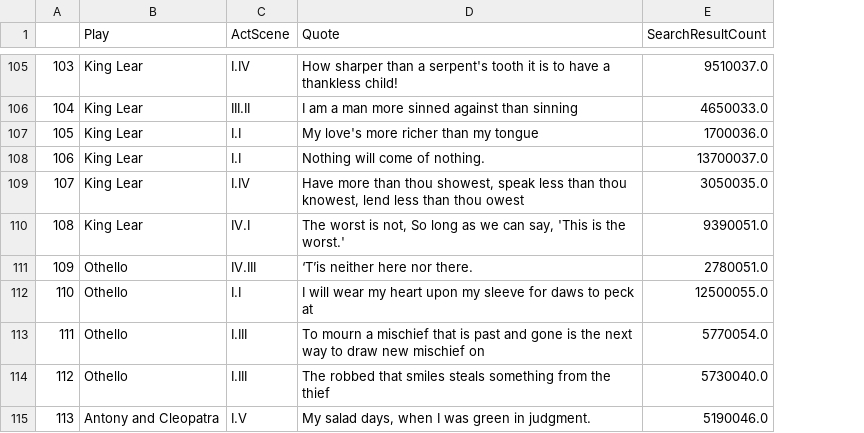
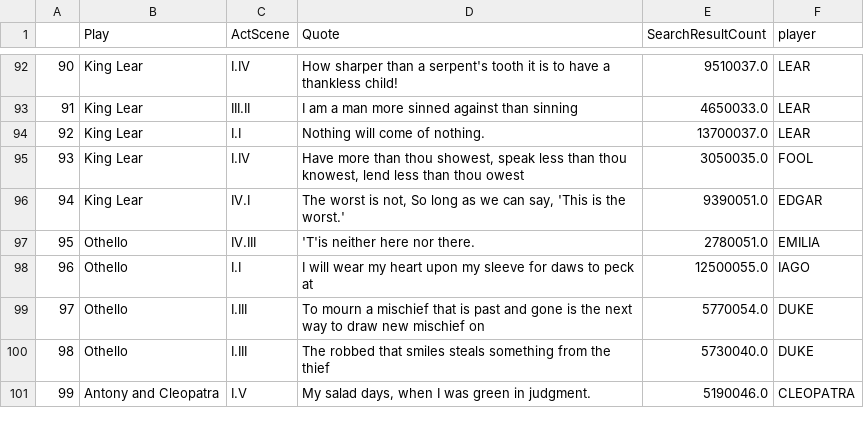
Before and after one commit to robbieculkin/questioner, a CSV file: backend/data/quotes.csv, drawn as a sheet; only a part is shown, gaps mark what is left out; removed rows and columns are numbered as before the commit, all else as after; the diff covers the shown part only; the diff names each change by its address in the sheet, - before the commit and + after, or states it on an @@ line.

Commit message:
add player to quote

```diff
--- a/backend/data/quotes.csv
+++ b/backend/data/quotes.csv
+column F (player), rows 92-101: LEAR | LEAR | LEAR | FOOL | EDGAR | EMILIA | IAGO | DUKE | DUKE | CLEOPATRA
@@ column A renumbered from row 51 down @@
-row 107: 105 | King Lear | I.I | My love's more richer than my tongue | 1700036.0
-D97 (Quote): ‘T’is neither here nor there.
+D97 (Quote): 'T'is neither here nor there.
```
Also changed, not shown: 17 removed rows and 5 edited cells elsewhere in this file, 2 other files.
